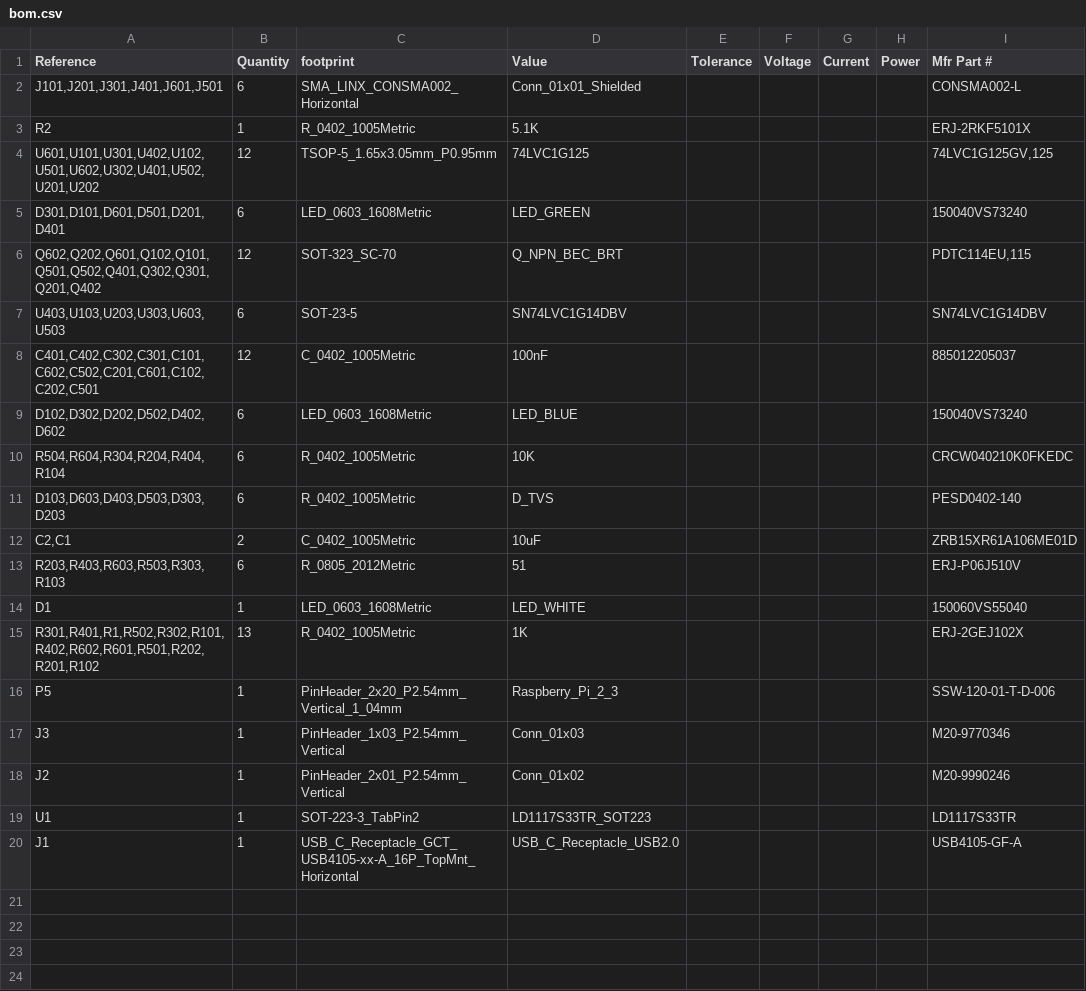
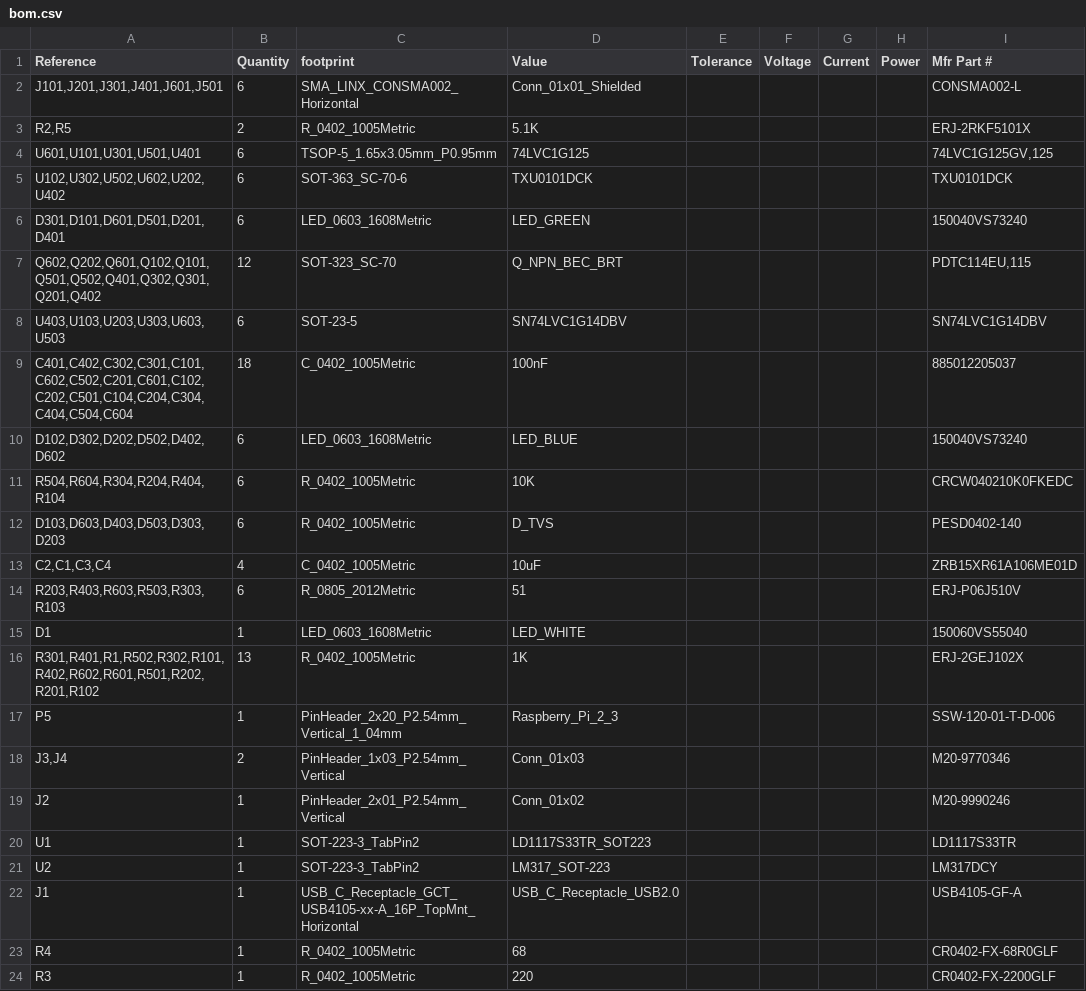
Before and after one commit to lightside-instruments/spark4pi-digital-io, a CSV file: board/bom.csv, drawn as a sheet.

```diff
--- a/board/bom.csv
+++ b/board/bom.csv
@@ -2,4 +2,5 @@ Reference,Quantity,footprint,Value,Tolerance,Voltage,Current,Power,Mfr Part #
 "J101,J201,J301,J401,J601,J501",6,SMA_LINX_CONSMA002_Horizontal,Conn_01x01_Shielded,,,,,CONSMA002-L
-R2,1,R_0402_1005Metric,5.1K,,,,,ERJ-2RKF5101X
-"U601,U101,U301,U402,U102,U501,U602,U302,U401,U502,U201,U202",12,TSOP-5_1.65x3.05mm_P0.95mm,74LVC1G125,,,,,"74LVC1G125GV,125"
+"R2,R5",2,R_0402_1005Metric,5.1K,,,,,ERJ-2RKF5101X
+"U601,U101,U301,U501,U401",6,TSOP-5_1.65x3.05mm_P0.95mm,74LVC1G125,,,,,"74LVC1G125GV,125"
+"U102,U302,U502,U602,U202,U402",6,SOT-363_SC-70-6,TXU0101DCK,,,,,TXU0101DCK
 "D301,D101,D601,D501,D201,D401",6,LED_0603_1608Metric,LED_GREEN,,,,,"
@@ -8,3 +9,3 @@ R2,1,R_0402_1005Metric,5.1K,,,,,ERJ-2RKF5101X
 "U403,U103,U203,U303,U603,U503",6,SOT-23-5,SN74LVC1G14DBV,,,,,SN74LVC1G14DBV
-"C401,C402,C302,C301,C101,C602,C502,C201,C601,C102,C202,C501",12,C_0402_1005Metric,100nF,,,,,885012205037
+"C401,C402,C302,C301,C101,C602,C502,C201,C601,C102,C202,C501,C104,C204,C304,C404,C504,C604",18,C_0402_1005Metric,100nF,,,,,885012205037
 "D102,D302,D202,D502,D402,D602",6,LED_0603_1608Metric,LED_BLUE,,,,,"
@@ -13,3 +14,3 @@ R2,1,R_0402_1005Metric,5.1K,,,,,ERJ-2RKF5101X
 "D103,D603,D403,D503,D303,D203",6,R_0402_1005Metric,D_TVS,,,,,PESD0402-140
-"C2,C1",2,C_0402_1005Metric,10uF,,,,,ZRB15XR61A106ME01D
+"C2,C1,C3,C4",4,C_0402_1005Metric,10uF,,,,,ZRB15XR61A106ME01D
 "R203,R403,R603,R503,R303,R103",6,R_0805_2012Metric,51,,,,,ERJ-P06J510V
@@ -18,5 +19,8 @@ D1,1,LED_0603_1608Metric,LED_WHITE,,,,,150060VS55040
 P5,1,PinHeader_2x20_P2.54mm_Vertical_1_04mm,Raspberry_Pi_2_3,,,,,SSW-120-01-T-D-006
-J3,1,PinHeader_1x03_P2.54mm_Vertical,Conn_01x03,,,,,M20-9770346
+"J3,J4",2,PinHeader_1x03_P2.54mm_Vertical,Conn_01x03,,,,,M20-9770346
 J2,1,PinHeader_2x01_P2.54mm_Vertical,Conn_01x02,,,,,M20-9990246
 U1,1,SOT-223-3_TabPin2,LD1117S33TR_SOT223,,,,,LD1117S33TR
+U2,1,SOT-223-3_TabPin2,LM317_SOT-223,,,,,LM317DCY
 J1,1,USB_C_Receptacle_GCT_USB4105-xx-A_16P_TopMnt_Horizontal,USB_C_Receptacle_USB2.0,,,,,USB4105-GF-A
+R4,1,R_0402_1005Metric,68,,,,,CR0402-FX-68R0GLF
+R3,1,R_0402_1005Metric,220,,,,,CR0402-FX-2200GLF
```
Also changed, not shown: 5 other files.
